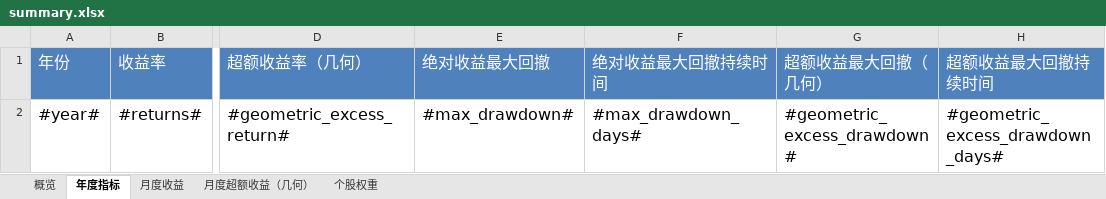
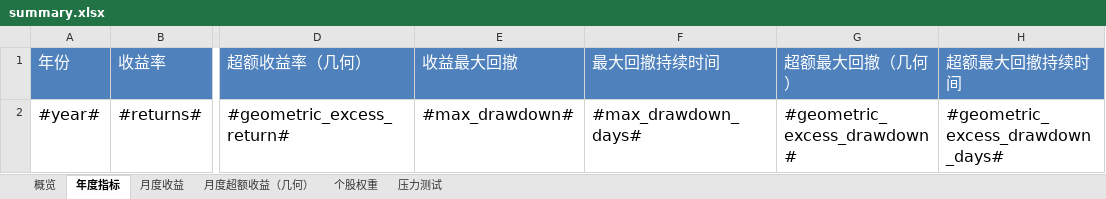
Before and after one commit to ricequant/rqalpha, an Excel workbook: rqalpha/mod/rqalpha_mod_sys_analyser/report/templates/summary.xlsx, sheet 年度指标, drawn as a sheet; only a part is shown, gaps mark what is left out; values as stored, in another font and other column widths than the file's, no borders; the diff names each change by its address in the sheet, - before the commit and + after, or states it on an @@ line.

```diff
--- a/rqalpha/mod/rqalpha_mod_sys_analyser/report/templates/summary.xlsx (sheet 年度指标)
+++ b/rqalpha/mod/rqalpha_mod_sys_analyser/report/templates/summary.xlsx (sheet 年度指标)
+sheet tab: 压力测试
-E1: 绝对收益最大回撤
+E1: 收益最大回撤
-F1: 绝对收益最大回撤持续时间
+F1: 最大回撤持续时间
-G1: 超额收益最大回撤（几何）
+G1: 超额最大回撤（几何）
-H1: 超额收益最大回撤持续时间
+H1: 超额最大回撤持续时间
```
Also changed, not shown: charts or pictures, 2 other files.
